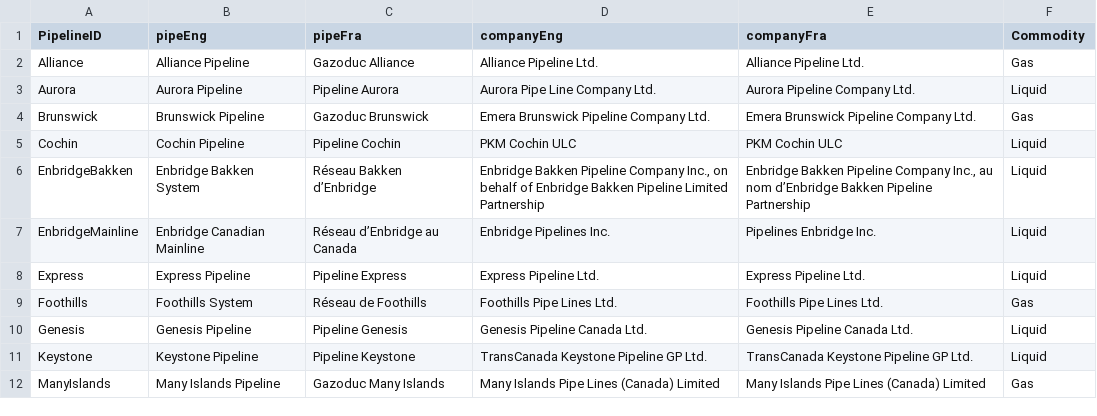
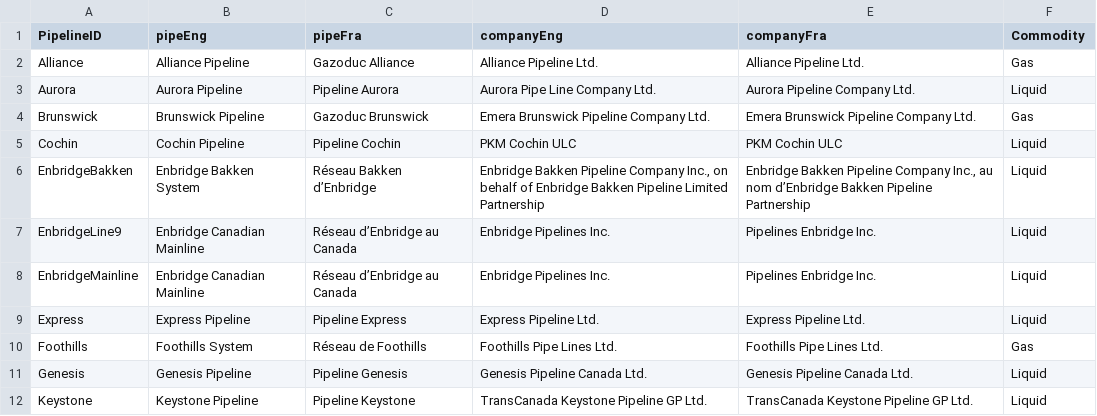
Before and after one commit to mbradds/pipeline-profiles, a CSV file: src/data_management/raw_data/systemId.csv, drawn as a sheet; only a part is shown; the shorter side is filled out with more unchanged rows; the diff names each change by its address in the sheet, - before the commit and + after, or states it on an @@ line.

```diff
--- a/src/data_management/raw_data/systemId.csv
+++ b/src/data_management/raw_data/systemId.csv
+row 7: EnbridgeLine9 | Enbridge Canadian Mainline | Réseau d’Enbridge au Canada | Enbridge Pipelines Inc. | Pipelines Enbridge Inc. | Liquid
```
Also changed, not shown: src/data_management/raw_data/throughput_gas_monthly.csv, src/data_management/raw_data/throughput_oil_monthly.csv, 55 other files.
